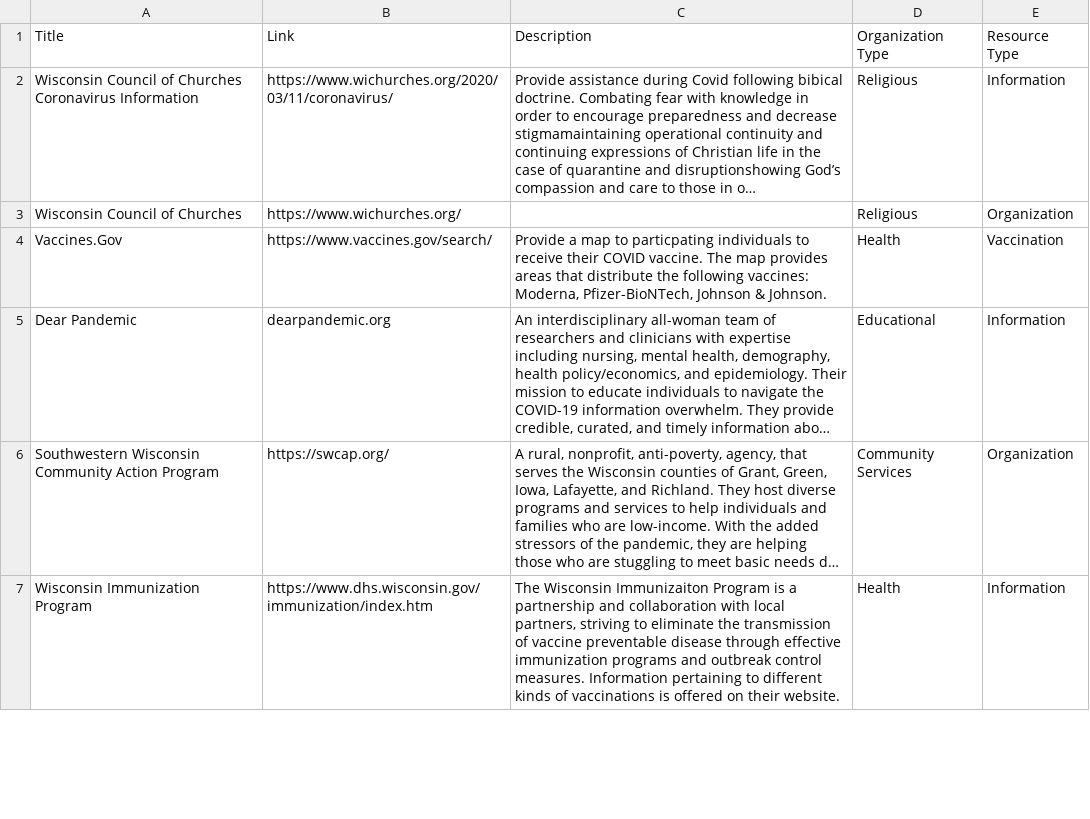
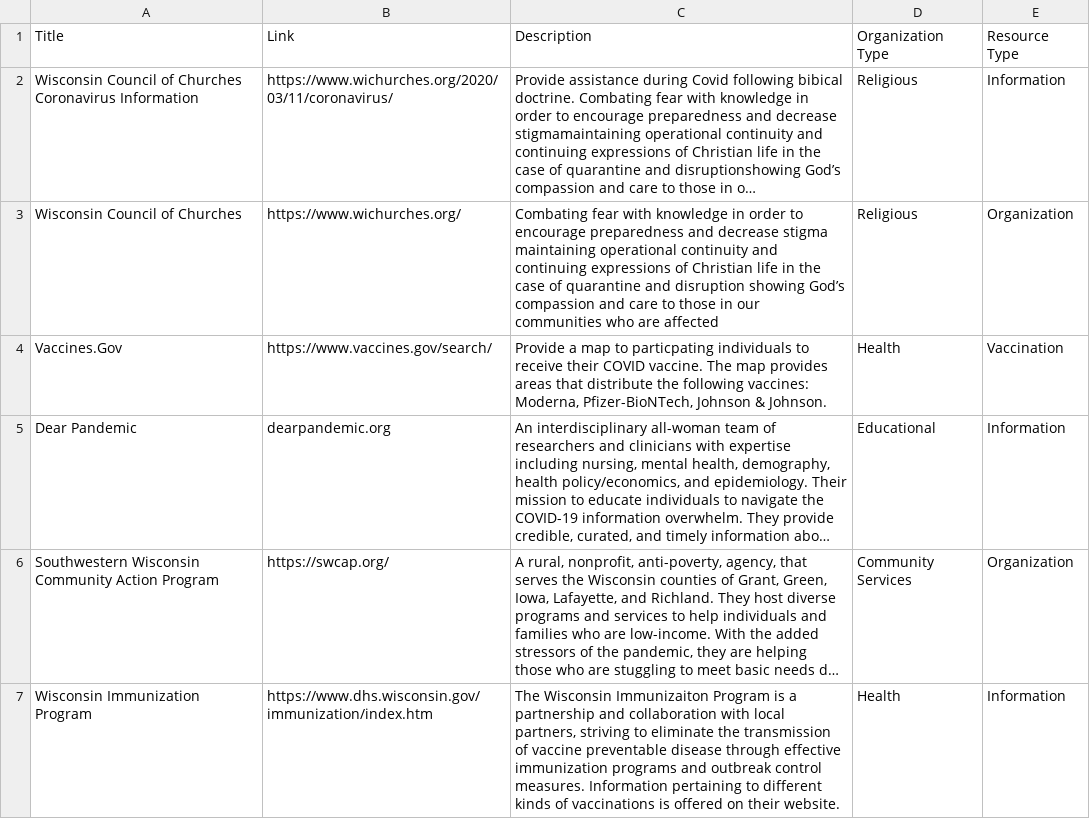
Before and after one commit to mbhattar9/C3, a CSV file: data/resources.csv, drawn as a sheet; only a part is shown; long unchanged cells end in …; the diff names each change by its address in the sheet, - before the commit and + after, or states it on an @@ line.

Commit message:
Update resources.csv
making edits based on Dan's comments

```diff
--- a/data/resources.csv
+++ b/data/resources.csv
-C3 (Description): (empty)
+C3 (Description): Combating fear with knowledge in order to encourage preparedness and decrease stigma maintaining operational continuity and continuing expressions of Christian life in the case of quarantine and disruption showing God’s compassion and care to those in our communities who are affected
```
